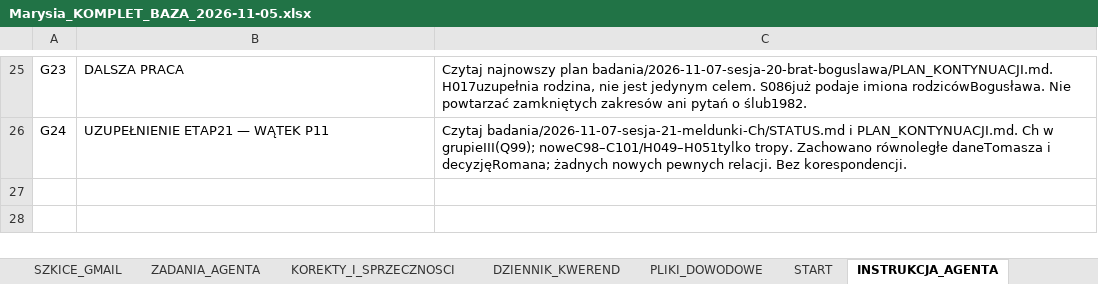
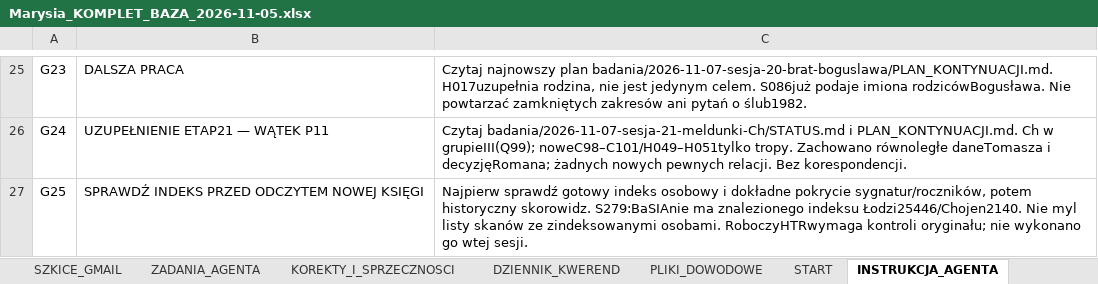
Before and after one commit to maciekkoz-PL/drzewo-genealogiczne, an Excel workbook: Marysia_KOMPLET_BAZA_2026-11-05.xlsx, sheet INSTRUKCJA_AGENTA, drawn as a sheet; only a part is shown, gaps mark what is left out; values as stored, in another font and other column widths than the file's, no borders; table styles not drawn; the diff names each change by its address in the sheet, - before the commit and + after, or states it on an @@ line.

Commit message:
Sprawdz gotowe indeksy rejestrow1939 i zapisz zakres BaSIA

```diff
--- a/Marysia_KOMPLET_BAZA_2026-11-05.xlsx (sheet INSTRUKCJA_AGENTA)
+++ b/Marysia_KOMPLET_BAZA_2026-11-05.xlsx (sheet INSTRUKCJA_AGENTA)
+row 27: G25 | SPRAWDŹ INDEKS PRZED ODCZYTEM NOWEJ KSIĘGI | Najpierw sprawdź gotowy indeks osobowy i dokładne pokrycie sygnatur/roczników, potem historyczny skorowidz. S279:BaSIAnie ma znalezionego indeksu Łodzi25446/Chojen2140. Nie myl listy skanów ze zindeksowanymi osobami. RoboczyHTRwymaga kontroli oryginału; nie wykonano go wtej sesji.
```
Also changed, not shown: sheet PLIKI_DOWODOWE, sheet ZRODLA_I_SKANY, sheet DZIENNIK_KWEREND, 9 other files.
